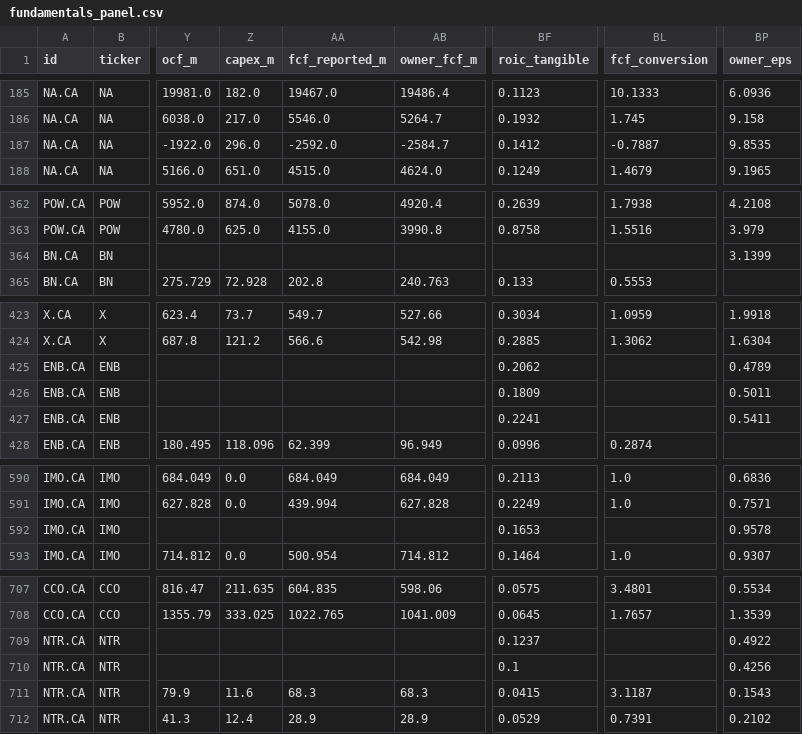
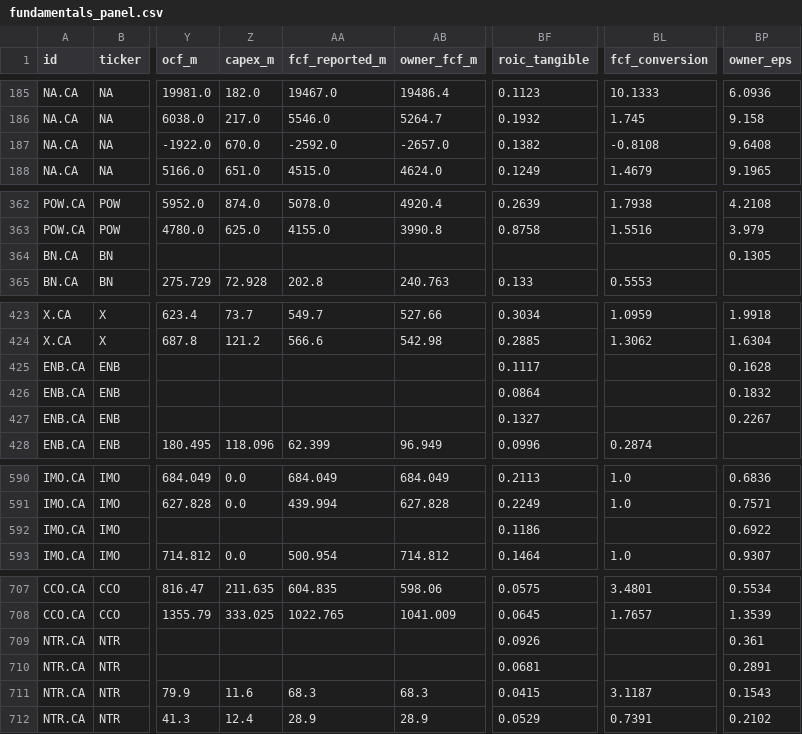
Before and after one commit to JanisSchultz/screener, a CSV file: data/ca/fundamentals_panel.csv, drawn as a sheet; only a part is shown, gaps mark what is left out; the diff covers the shown part only; the diff names each change by its address in the sheet, - before the commit and + after, or states it on an @@ line.

```diff
--- a/data/ca/fundamentals_panel.csv
+++ b/data/ca/fundamentals_panel.csv
-Z187 (capex_m): 296.0
+Z187 (capex_m): 670.0
-AB187 (owner_fcf_m): -2584.7
+AB187 (owner_fcf_m): -2657.0
-BF187 (roic_tangible): 0.1412
+BF187 (roic_tangible): 0.1382
-BL187 (fcf_conversion): -0.7887
+BL187 (fcf_conversion): -0.8108
-BP187 (owner_eps): 9.8535
+BP187 (owner_eps): 9.6408
-BP364 (owner_eps): 3.1399
+BP364 (owner_eps): 0.1305
-BF425 (roic_tangible): 0.2062
+BF425 (roic_tangible): 0.1117
-BP425 (owner_eps): 0.4789
+BP425 (owner_eps): 0.1628
-BF426 (roic_tangible): 0.1809
+BF426 (roic_tangible): 0.0864
-BP426 (owner_eps): 0.5011
+BP426 (owner_eps): 0.1832
-BF427 (roic_tangible): 0.2241
+BF427 (roic_tangible): 0.1327
-BP427 (owner_eps): 0.5411
+BP427 (owner_eps): 0.2267
-BF592 (roic_tangible): 0.1653
+BF592 (roic_tangible): 0.1186
-BP592 (owner_eps): 0.9578
+BP592 (owner_eps): 0.6922
-BF709 (roic_tangible): 0.1237
+BF709 (roic_tangible): 0.0926
-BP709 (owner_eps): 0.4922
+BP709 (owner_eps): 0.361
-BF710 (roic_tangible): 0.1
+BF710 (roic_tangible): 0.0681
-BP710 (owner_eps): 0.4256
+BP710 (owner_eps): 0.2891
```
Also changed, not shown: 32 edited cells elsewhere in this file, data/eu/financials.csv, data/us/financials.csv, 10 other files.
